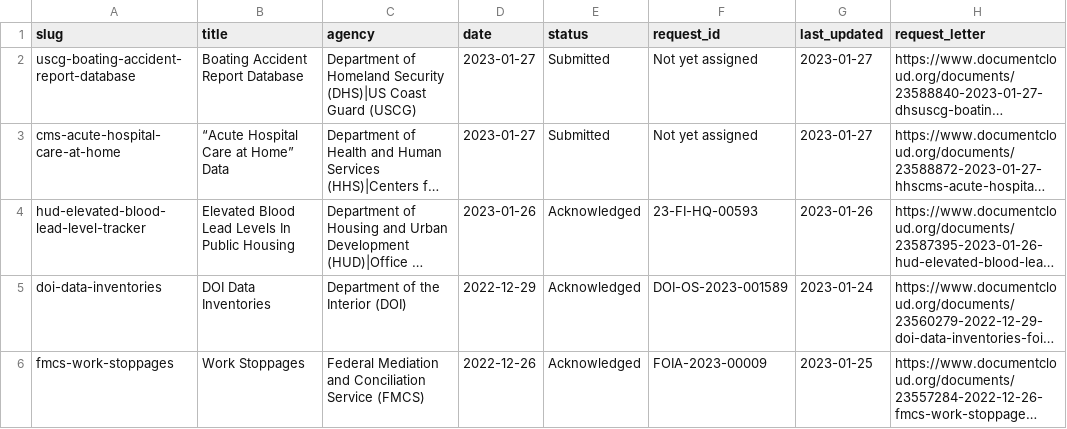
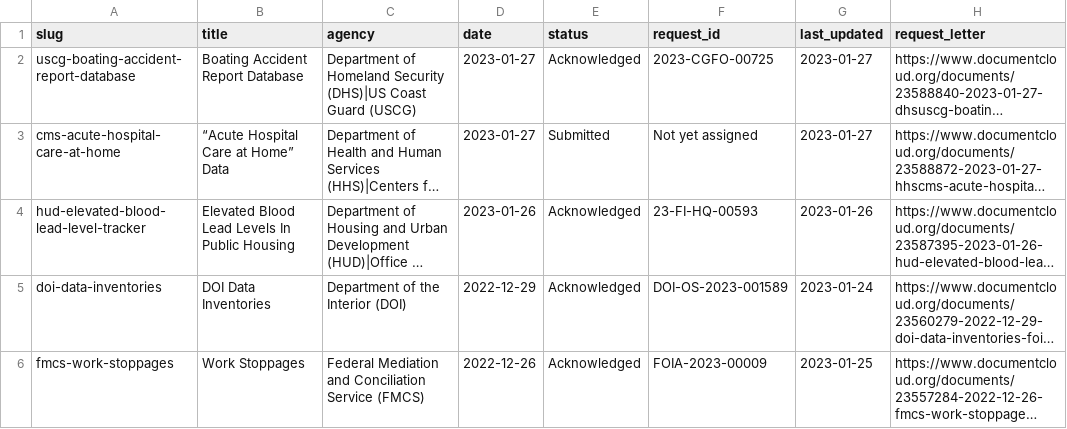
Before and after one commit to data-liberation-project/dlp-metadata, a CSV file: data/requests.csv, drawn as a sheet; only a part is shown; long unchanged cells end in …; the diff names each change by its address in the sheet, - before the commit and + after, or states it on an @@ line.

Commit message:
Add FOIA tracking number for boating

```diff
--- a/data/requests.csv
+++ b/data/requests.csv
-E2 (status): Submitted
+E2 (status): Acknowledged
-F2 (request_id): Not yet assigned
+F2 (request_id): 2023-CGFO-00725
```
